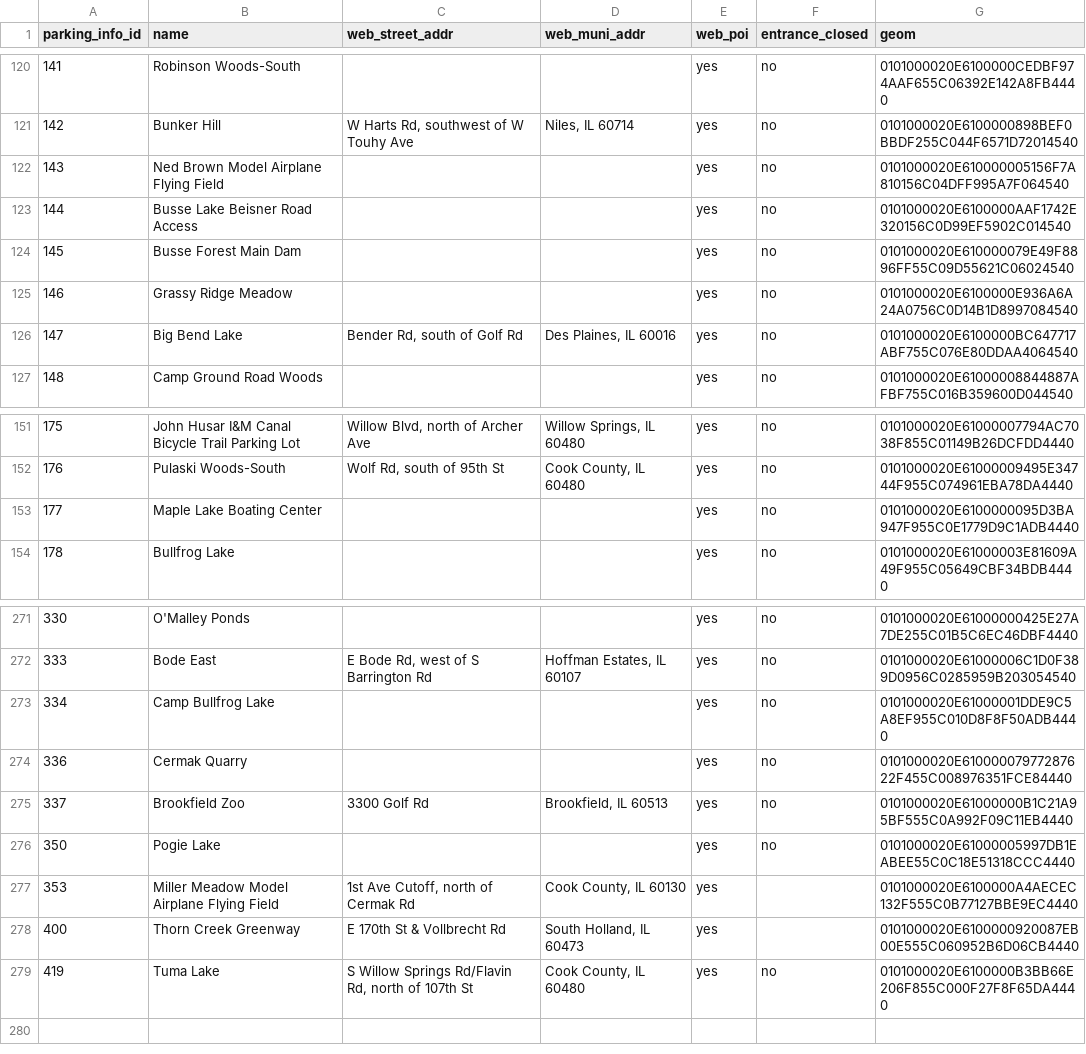
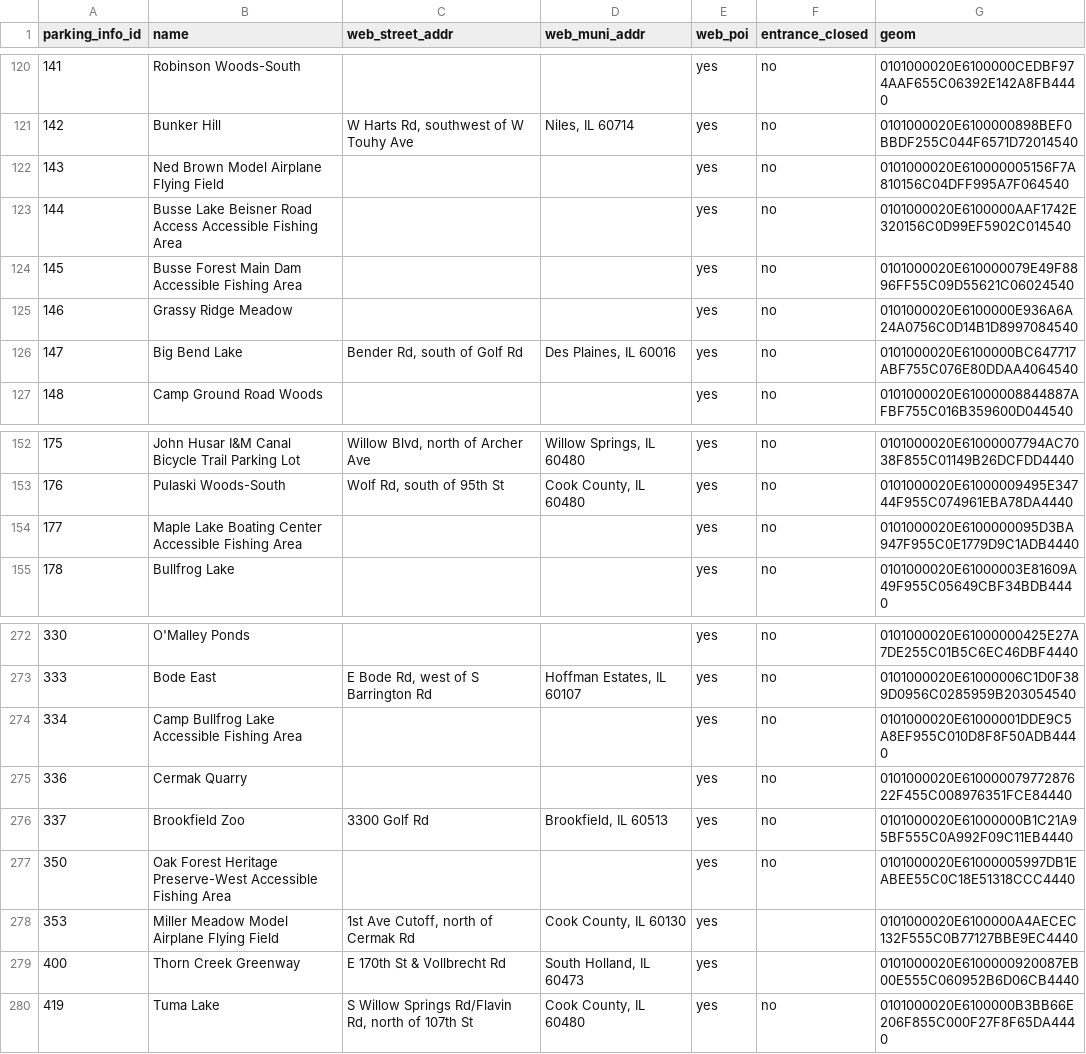
Before and after one commit to fpdcc/webmap_data_updates, a CSV file: map data/parking_entrance.csv, drawn as a sheet; only a part is shown, gaps mark what is left out; the diff covers the shown part only.

```diff
--- a/map data/parking_entrance.csv
+++ b/map data/parking_entrance.csv
@@ -122,4 +122,4 @@ parking_info_id,name,web_street_addr,web_muni_addr,web_poi,entrance_closed,geom
 143,Ned Brown Model Airplane Flying Field,,,yes,no,0101000020E610000005156F7A810156C04DFF995A7F064540
-144,Busse Lake Beisner Road Access,,,yes,no,0101000020E6100000AAF1742E320156C0D99EF5902C014540
-145,Busse Forest Main Dam,,,yes,no,0101000020E610000079E49F8896FF55C09D55621C06024540
+144,Busse Lake Beisner Road Access Accessible Fishing Area,,,yes,no,0101000020E6100000AAF1742E320156C0D99EF5902C014540
+145,Busse Forest Main Dam Accessible Fishing Area,,,yes,no,0101000020E610000079E49F8896FF55C09D55621C06024540
 146,Grassy Ridge Meadow,,,yes,no,0101000020E6100000E936A6A24A0756C0D14B1D8997084540
@@ -152,3 +153,3 @@ parking_info_id,name,web_street_addr,web_muni_addr,web_poi,entrance_closed,geom
 176,Pulaski Woods-South,"Wolf Rd, south of 95th St","Cook County, IL 60480",yes,no,0101000020E61000009495E34744F955C074961EBA78DA4440
-177,Maple Lake Boating Center,,,yes,no,0101000020E6100000095D3BA947F955C0E1779D9C1ADB4440
+177,Maple Lake Boating Center Accessible Fishing Area,,,yes,no,0101000020E6100000095D3BA947F955C0E1779D9C1ADB4440
 178,Bullfrog Lake,,,yes,no,0101000020E61000003E81609A49F955C05649CBF34BDB4440
@@ -272,6 +273,6 @@ parking_info_id,name,web_street_addr,web_muni_addr,web_poi,entrance_closed,geom
 333,Bode East,"E Bode Rd, west of S Barrington Rd","Hoffman Estates, IL 60107",yes,no,0101000020E61000006C1D0F389D0956C0285959B203054540
-334,Camp Bullfrog Lake,,,yes,no,0101000020E61000001DDE9C5A8EF955C010D8F8F50ADB4440
+334,Camp Bullfrog Lake Accessible Fishing Area,,,yes,no,0101000020E61000001DDE9C5A8EF955C010D8F8F50ADB4440
 336,Cermak Quarry,,,yes,no,0101000020E61000007977287622F455C008976351FCE84440
 337,Brookfield Zoo,3300 Golf Rd,"Brookfield, IL 60513",yes,no,0101000020E61000000B1C21A95BF555C0A992F09C11EB4440
-350,Pogie Lake,,,yes,no,0101000020E61000005997DB1EABEE55C0C18E51318CCC4440
+350,Oak Forest Heritage Preserve-West Accessible Fishing Area,,,yes,no,0101000020E61000005997DB1EABEE55C0C18E51318CCC4440
 353,Miller Meadow Model Airplane Flying Field,"1st Ave Cutoff, north of Cermak Rd","Cook County, IL 60130",yes,,0101000020E6100000A4AECEC132F555C0B77127BBE9EC4440
```
Also changed, not shown: 1 added row and 14 edited cells elsewhere in this file, map data/activities.csv, map data/points_of_interest.csv, 4 other files.
